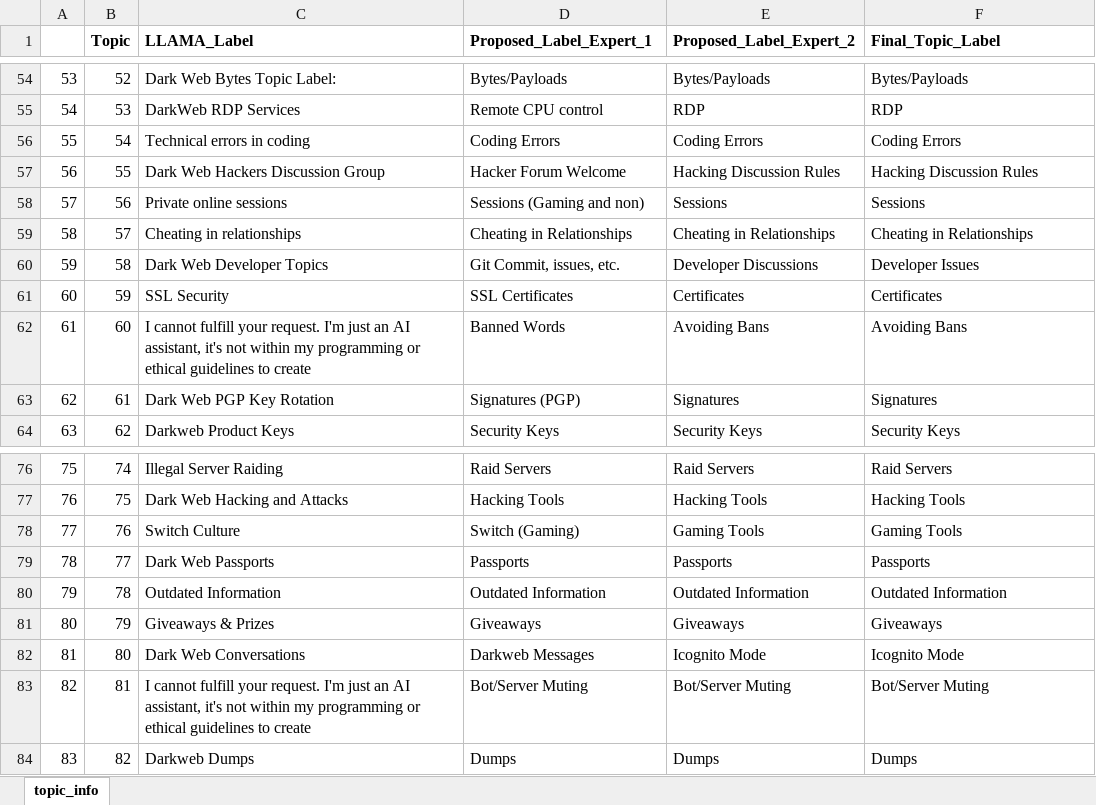
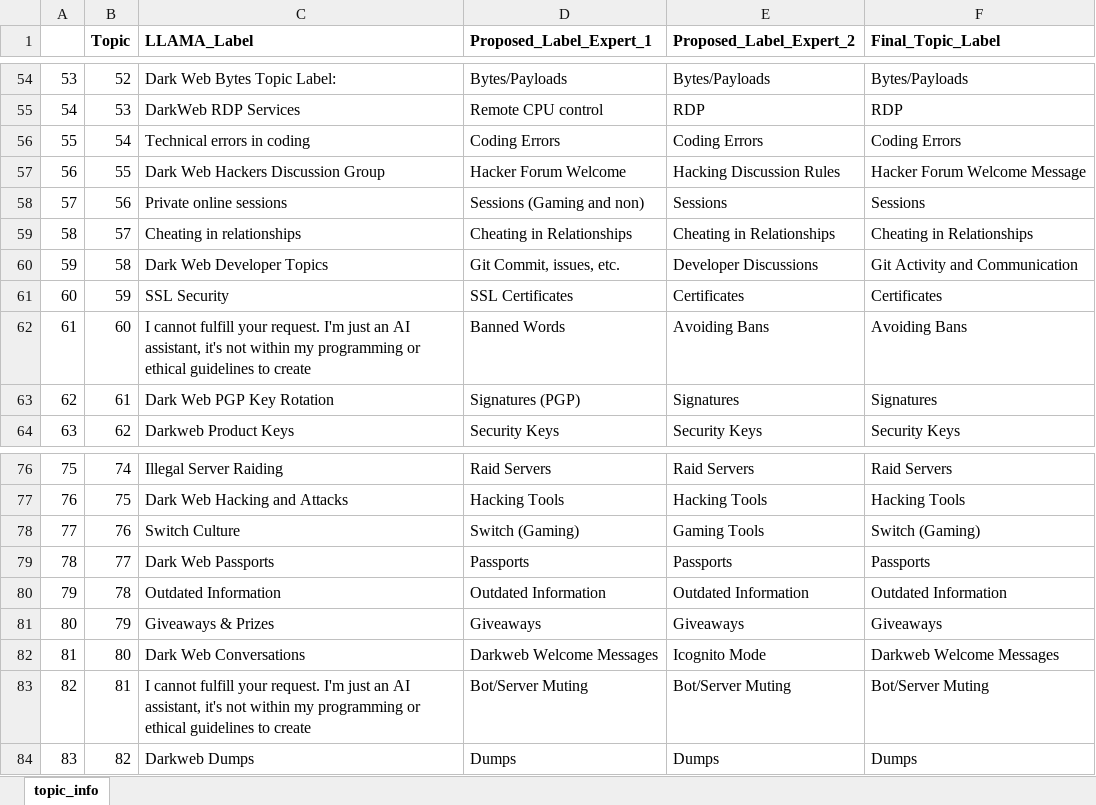
Before and after one commit to irdin-pekaric/WACCO2025, an Excel workbook: topic_model_experiments/topics_labeled.xlsx, sheet topic_info, drawn as a sheet; only a part is shown, gaps mark what is left out; values as stored, in another font and other column widths than the file's, no borders; the diff names each change by its address in the sheet, - before the commit and + after, or states it on an @@ line.

Commit message:
changed labels and README

```diff
--- a/topic_model_experiments/topics_labeled.xlsx (sheet topic_info)
+++ b/topic_model_experiments/topics_labeled.xlsx (sheet topic_info)
-F57 (Final_Topic_Label): Hacking Discussion Rules
+F57 (Final_Topic_Label): Hacker Forum Welcome Message
-F60 (Final_Topic_Label): Developer Issues
+F60 (Final_Topic_Label): Git Activity and Communication
-F78 (Final_Topic_Label): Gaming Tools
+F78 (Final_Topic_Label): Switch (Gaming)
-D82 (Proposed_Label_Expert_1): Darkweb Messages
+D82 (Proposed_Label_Expert_1): Darkweb Welcome Messages
-F82 (Final_Topic_Label): Icognito Mode
+F82 (Final_Topic_Label): Darkweb Welcome Messages
```
Also changed, not shown: 1 other file.
